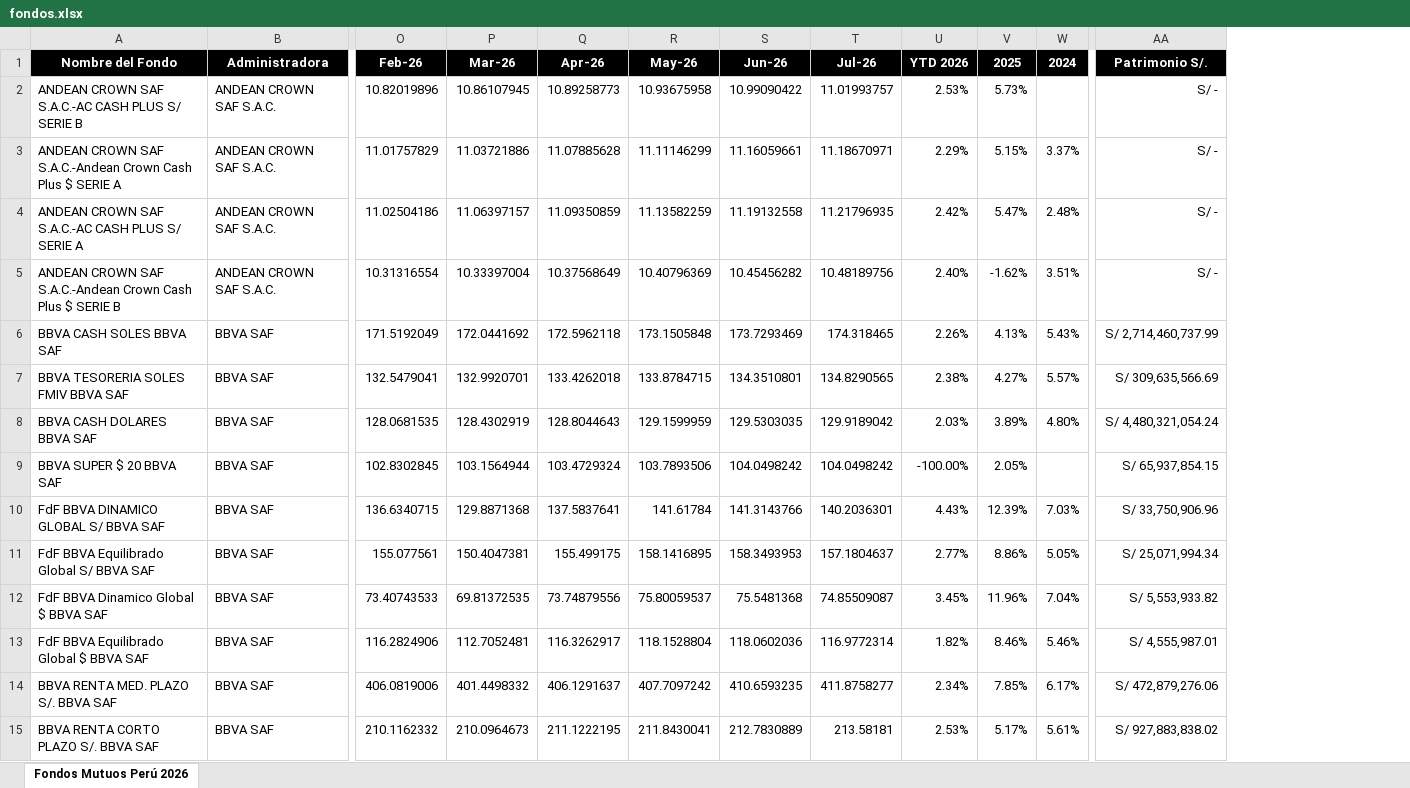
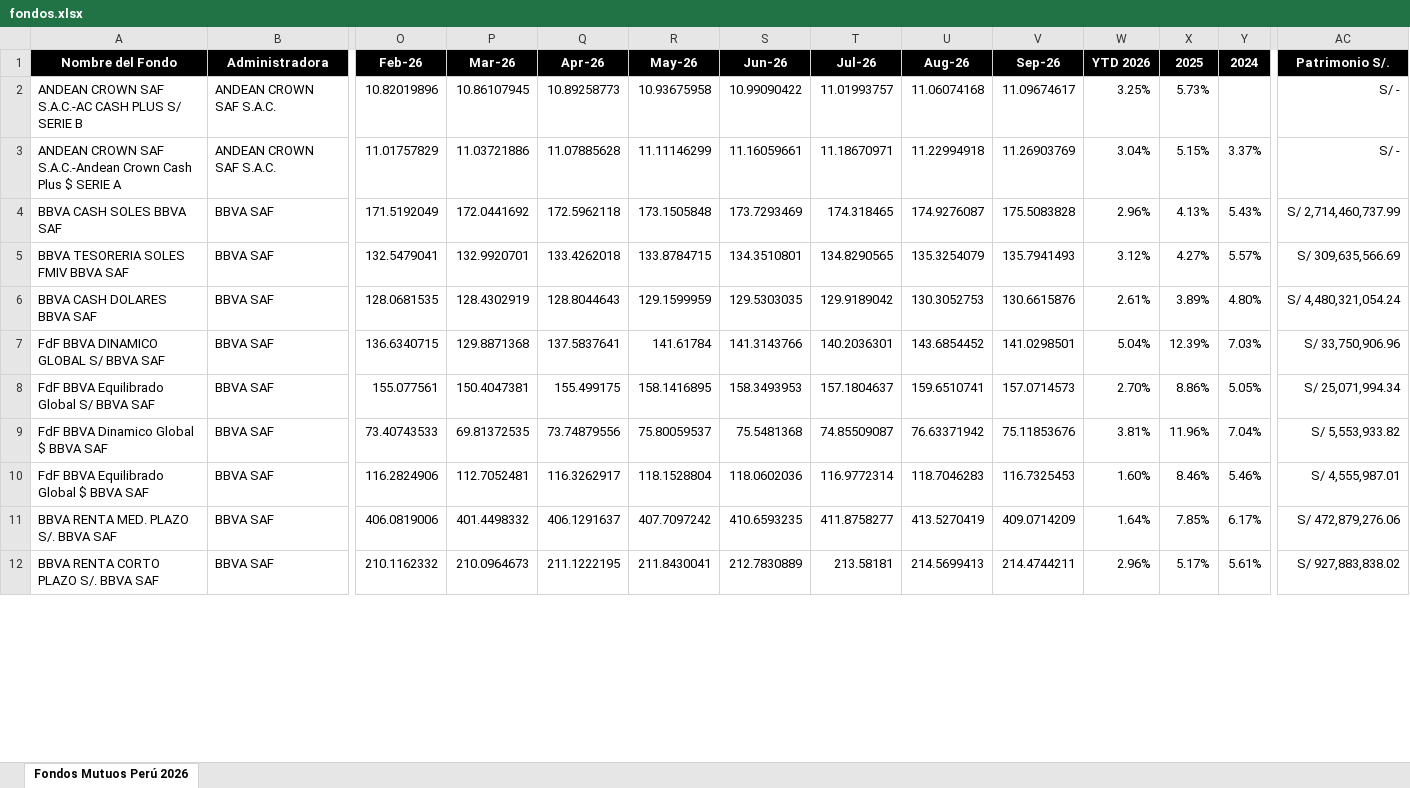
Before and after one commit to S4consultoria/s4-monitor-fondos-mutuos, an Excel workbook: fondos.xlsx, sheet Fondos Mutuos Perú 2026, drawn as a sheet; only a part is shown, gaps mark what is left out; values as stored, in another font and other column widths than the file's, no borders; conditional formats not drawn; removed rows and columns are numbered as before the commit, all else as after; rows hold the shown columns only; the diff covers the shown part only; the diff names each change by its address in the sheet, - before the commit and + after, or states it on an @@ line.

Commit message:
Add files via upload

```diff
--- a/fondos.xlsx (sheet Fondos Mutuos Perú 2026)
+++ b/fondos.xlsx (sheet Fondos Mutuos Perú 2026)
+column U (Aug-26), rows 2-12: 11.06074168 | 11.22994918 | 174.9276087 | 135.3254079 | 130.3052753 | 143.6854452 | 159.6510741 | 76.63371942 | 118.7046283 | 413.5270419 | 214.5699413
+column V (Sep-26), rows 2-12: 11.09674617 | 11.26903769 | 175.5083828 | 135.7941493 | 130.6615876 | 141.0298501 | 157.0714573 | 75.11853676 | 116.7325453 | 409.0714209 | 214.4744211
-W2 (YTD 2026): 2.53%
+W2 (YTD 2026): 3.25%
-W3 (YTD 2026): 2.29%
+W3 (YTD 2026): 3.04%
-row 4: ANDEAN CROWN SAF S.A.C.-AC CASH PLUS S/ SERIE A | ANDEAN CROWN SAF S.A.C. | 11.02504186 | 11.06397157 | 11.09350859 | 11.13582259 | 11.19132558 | 11.21796935 | 2.42% | 5.47% | 2.48% | S/ -
-row 5: ANDEAN CROWN SAF S.A.C.-Andean Crown Cash Plus $ SERIE B | ANDEAN CROWN SAF S.A.C. | 10.31316554 | 10.33397004 | 10.37568649 | 10.40796369 | 10.45456282 | 10.48189756 | 2.40% | -1.62% | 3.51% | S/ -
-W4 (YTD 2026): 2.26%
+W4 (YTD 2026): 2.96%
-W5 (YTD 2026): 2.38%
+W5 (YTD 2026): 3.12%
-W6 (YTD 2026): 2.03%
+W6 (YTD 2026): 2.61%
-row 9: BBVA SUPER $ 20 BBVA SAF | BBVA SAF | 102.8302845 | 103.1564944 | 103.4729324 | 103.7893506 | 104.0498242 | 104.0498242 | -100.00% | 2.05% |  | S/ 65,937,854.15
-W7 (YTD 2026): 4.43%
+W7 (YTD 2026): 5.04%
-W8 (YTD 2026): 2.77%
+W8 (YTD 2026): 2.70%
-W9 (YTD 2026): 3.45%
+W9 (YTD 2026): 3.81%
-W10 (YTD 2026): 1.82%
+W10 (YTD 2026): 1.60%
-W11 (YTD 2026): 2.34%
+W11 (YTD 2026): 1.64%
-W12 (YTD 2026): 2.53%
+W12 (YTD 2026): 2.96%
```
Also changed, not shown: 61 removed rows and 137 edited cells elsewhere in this sheet, formulas that keep their value.
